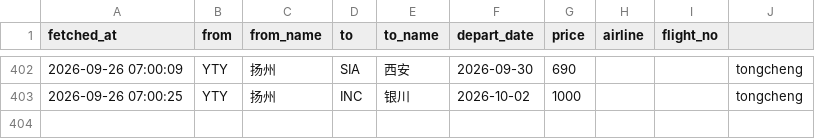
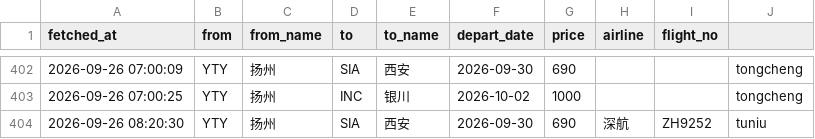
Before and after one commit to snymb233/jipiao-monitor, a CSV file: data/prices.csv, drawn as a sheet; only a part is shown, gaps mark what is left out.

```diff
--- a/data/prices.csv
+++ b/data/prices.csv
@@ -403 +403,2 @@ fetched_at,from,from_name,to,to_name,depart_date,price,airline,flight_no
 2026-09-26 07:00:25,YTY,扬州,INC,银川,2026-10-02,1000,,,tongcheng
+2026-09-26 08:20:30,YTY,扬州,SIA,西安,2026-09-30,690,深航,ZH9252,tuniu
```
Also changed, not shown: 2 other files.
